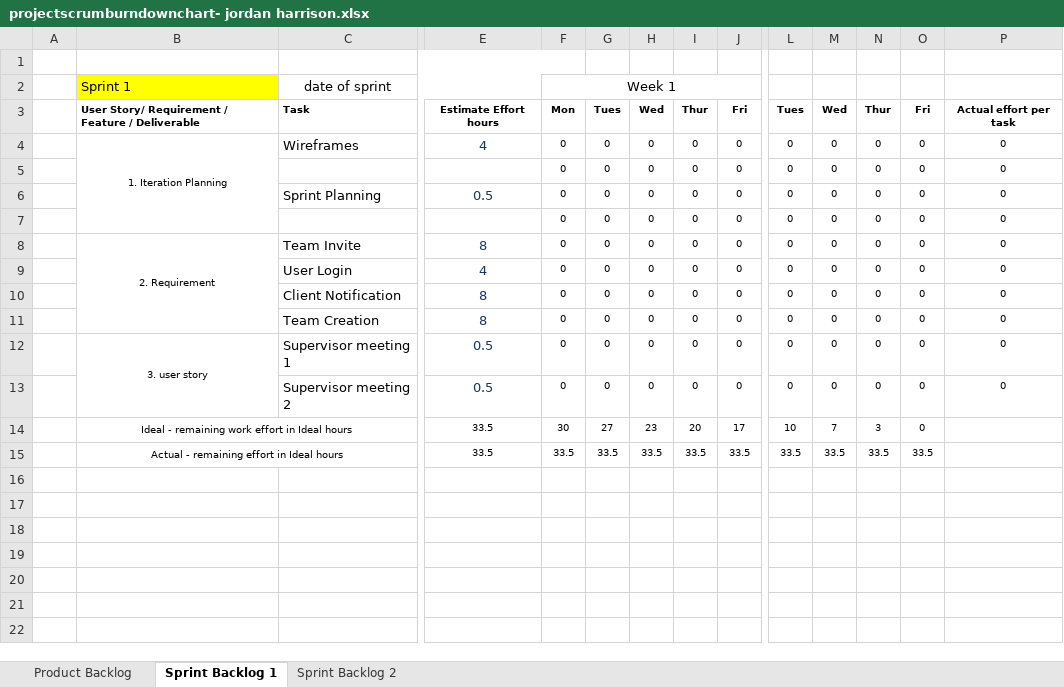
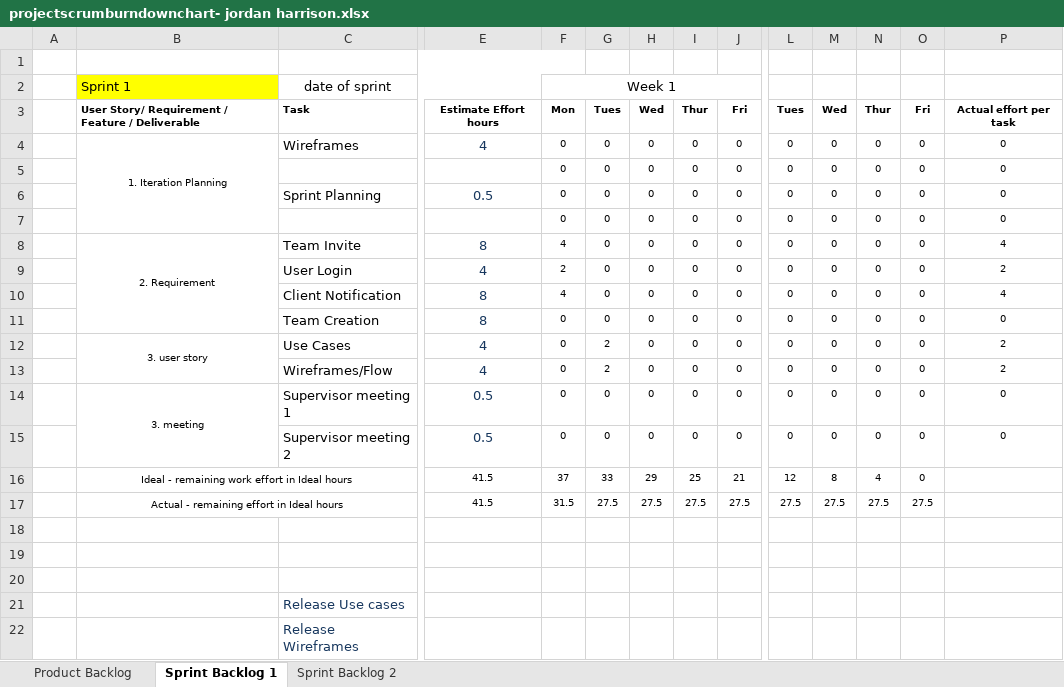
Before and after one commit to JayAitch/CI301, an Excel workbook: Planning Report/projectscrumburndownchart- jordan harrison.xlsx, sheet Sprint Backlog 1, drawn as a sheet; only a part is shown, gaps mark what is left out; values as stored, in another font and other column widths than the file's, no borders; charts and pictures not drawn; removed rows and columns are numbered as before the commit, all else as after; rows hold the shown columns only; the diff names each change by its address in the sheet, - before the commit and + after, or states it on an @@ line.

```diff
--- a/Planning Report/projectscrumburndownchart- jordan harrison.xlsx (sheet Sprint Backlog 1)
+++ b/Planning Report/projectscrumburndownchart- jordan harrison.xlsx (sheet Sprint Backlog 1)
-F8: 0
+F8: 4
-P8: 0
+P8: 4
-F9: 0
+F9: 2
-P9: 0
+P9: 2
-F10: 0
+F10: 4
-P10: 0
+P10: 4
+row 12:  | 3. user story | Use Cases | 4 | 0 | 2 | 0 | 0 | 0 | 0 | 0 | 0 | 0 | 2
+row 13:  |  | Wireframes/Flow | 4 | 0 | 2 | 0 | 0 | 0 | 0 | 0 | 0 | 0 | 2
-B14: 3. user story
+B14: 3. meeting
+row 16:  | Ideal - remaining work effort in Ideal hours |  | 41.5 | 37 | 33 | 29 | 25 | 21 | 12 | 8 | 4 | 0
+row 17:  | Actual - remaining effort in Ideal hours |  | 41.5 | 31.5 | 27.5 | 27.5 | 27.5 | 27.5 | 27.5 | 27.5 | 27.5 | 27.5
-row 18:  | Ideal - remaining work effort in Ideal hours |  | 33.5 | 30 | 27 | 23 | 20 | 17 | 10 | 7 | 3 | 0
+row 18: (empty)
-B14:C14 merged
-row 19:  | Actual - remaining effort in Ideal hours |  | 33.5 | 33.5 | 33.5 | 33.5 | 33.5 | 33.5 | 33.5 | 33.5 | 33.5 | 33.5
+row 19: (empty)
-B15:C15 merged
+row 20: (empty)
+row 21:  |  | Release Use cases
+row 22:  |  | Release Wireframes
```
Also changed, not shown: formulas that keep their value, charts or pictures, 5 other files.
